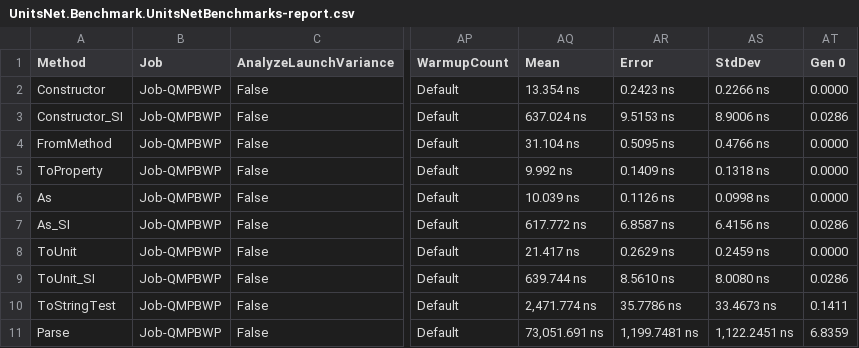
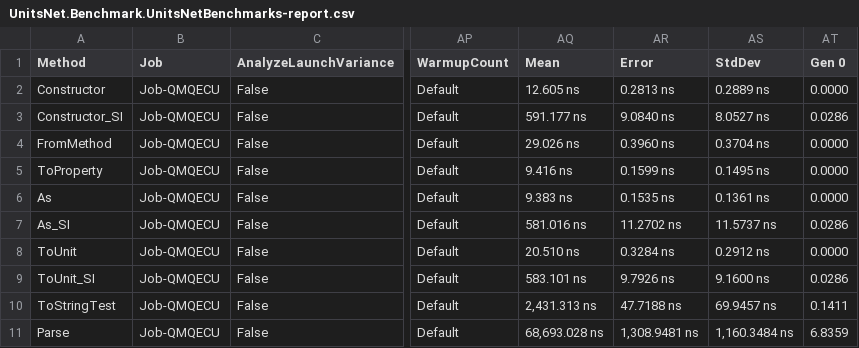
Before and after one commit to lipchev/UnitsNet-Benchmarks, a CSV file: benchmarks/netcoreapp21/results/UnitsNet.Benchmark.UnitsNetBenchmarks-report.csv, drawn as a sheet; only a part is shown, gaps mark what is left out; the diff covers the shown part only; the diff names each change by its address in the sheet, - before the commit and + after, or states it on an @@ line.

Commit message:
Automatic benchmark generation for 4318d062c5afa2ee07ef90b9e4abd7807adba548

```diff
--- a/benchmarks/netcoreapp21/results/UnitsNet.Benchmark.UnitsNetBenchmarks-report.csv
+++ b/benchmarks/netcoreapp21/results/UnitsNet.Benchmark.UnitsNetBenchmarks-report.csv
-B2:B11 (Job): Job-QMPBWP
+B2:B11 (Job): Job-QMQECU
-AQ2 (Mean): 13.354 ns
+AQ2 (Mean): 12.605 ns
-AR2 (Error): 0.2423 ns
+AR2 (Error): 0.2813 ns
-AS2 (StdDev): 0.2266 ns
+AS2 (StdDev): 0.2889 ns
-AQ3 (Mean): 637.024 ns
+AQ3 (Mean): 591.177 ns
-AR3 (Error): 9.5153 ns
+AR3 (Error): 9.0840 ns
-AS3 (StdDev): 8.9006 ns
+AS3 (StdDev): 8.0527 ns
-AQ4 (Mean): 31.104 ns
+AQ4 (Mean): 29.026 ns
-AR4 (Error): 0.5095 ns
+AR4 (Error): 0.3960 ns
-AS4 (StdDev): 0.4766 ns
+AS4 (StdDev): 0.3704 ns
-AQ5 (Mean): 9.992 ns
+AQ5 (Mean): 9.416 ns
-AR5 (Error): 0.1409 ns
+AR5 (Error): 0.1599 ns
-AS5 (StdDev): 0.1318 ns
+AS5 (StdDev): 0.1495 ns
-AQ6 (Mean): 10.039 ns
+AQ6 (Mean): 9.383 ns
-AR6 (Error): 0.1126 ns
+AR6 (Error): 0.1535 ns
-AS6 (StdDev): 0.0998 ns
+AS6 (StdDev): 0.1361 ns
-AQ7 (Mean): 617.772 ns
+AQ7 (Mean): 581.016 ns
-AR7 (Error): 6.8587 ns
+AR7 (Error): 11.2702 ns
-AS7 (StdDev): 6.4156 ns
+AS7 (StdDev): 11.5737 ns
-AQ8 (Mean): 21.417 ns
+AQ8 (Mean): 20.510 ns
-AR8 (Error): 0.2629 ns
+AR8 (Error): 0.3284 ns
-AS8 (StdDev): 0.2459 ns
+AS8 (StdDev): 0.2912 ns
-AQ9 (Mean): 639.744 ns
+AQ9 (Mean): 583.101 ns
-AR9 (Error): 8.5610 ns
+AR9 (Error): 9.7926 ns
-AS9 (StdDev): 8.0080 ns
+AS9 (StdDev): 9.1600 ns
-AQ10 (Mean): 2,471.774 ns
+AQ10 (Mean): 2,431.313 ns
-AR10 (Error): 35.7786 ns
+AR10 (Error): 47.7188 ns
-AS10 (StdDev): 33.4673 ns
+AS10 (StdDev): 69.9457 ns
-AQ11 (Mean): 73,051.691 ns
+AQ11 (Mean): 68,693.028 ns
-AR11 (Error): 1,199.7481 ns
+AR11 (Error): 1,308.9481 ns
-AS11 (StdDev): 1,122.2451 ns
+AS11 (StdDev): 1,160.3484 ns
```
Also changed, not shown: 28 edited cells elsewhere in this file, 5 other files.
